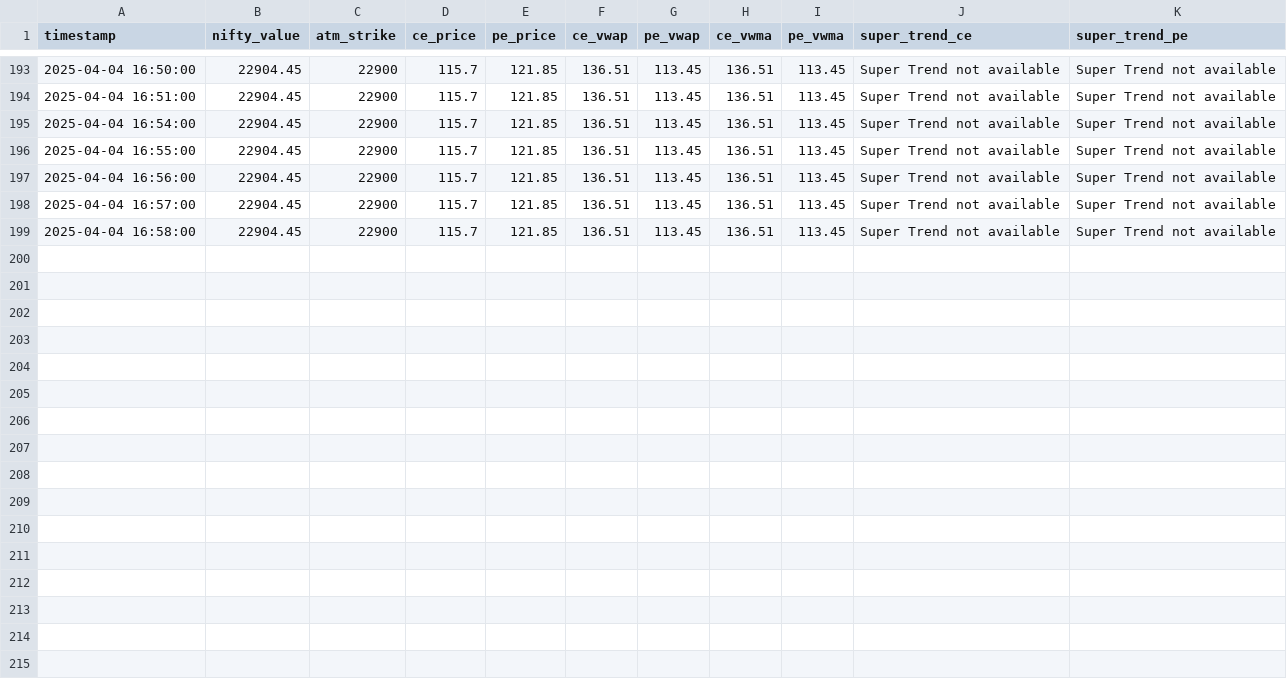
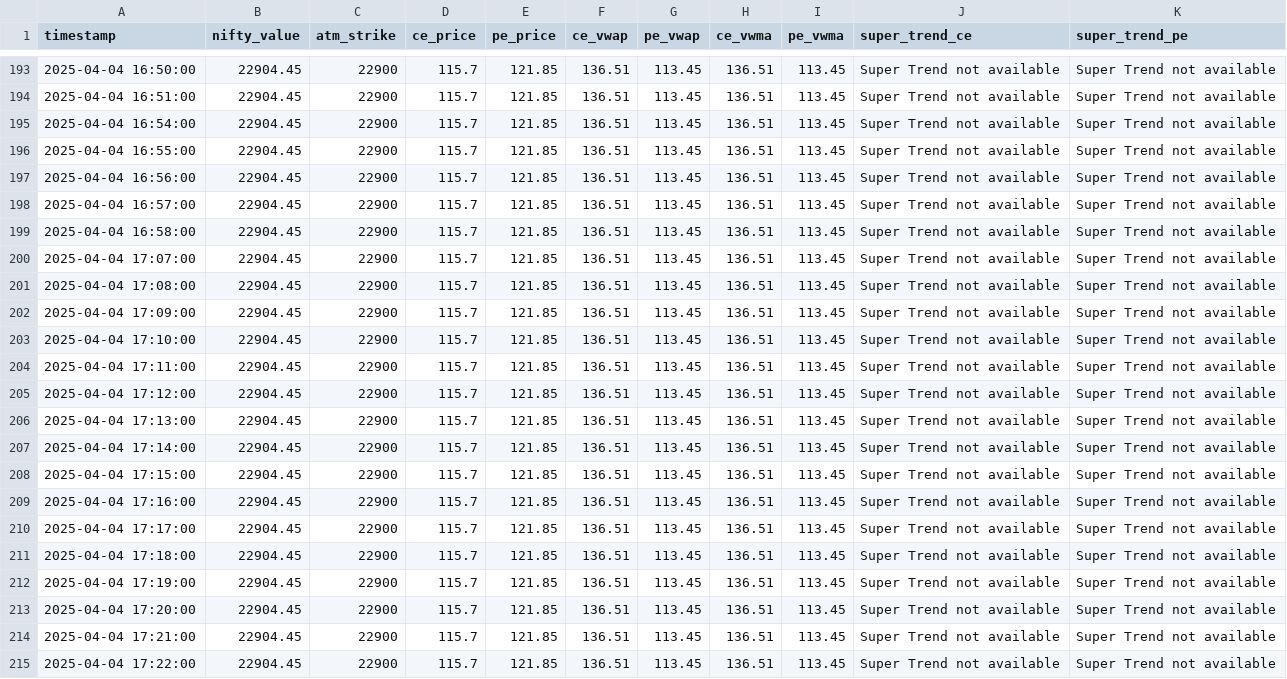
Before and after one commit to sadiya153/Algotrade001, a CSV file: nifftyy_data.csv, drawn as a sheet; only a part is shown, gaps mark what is left out.

```diff
--- a/nifftyy_data.csv
+++ b/nifftyy_data.csv
@@ -199 +199,17 @@ timestamp,nifty_value,atm_strike,ce_price,pe_price,ce_vwap,pe_vwap,ce_vwma,pe_vw
 2025-04-04 16:58:00,22904.45,22900,115.7,121.85,136.51,113.45,136.51,113.45,Super Trend not available,Super Trend not available
+2025-04-04 17:07:00,22904.45,22900,115.7,121.85,136.51,113.45,136.51,113.45,Super Trend not available,Super Trend not available
+2025-04-04 17:08:00,22904.45,22900,115.7,121.85,136.51,113.45,136.51,113.45,Super Trend not available,Super Trend not available
+2025-04-04 17:09:00,22904.45,22900,115.7,121.85,136.51,113.45,136.51,113.45,Super Trend not available,Super Trend not available
+2025-04-04 17:10:00,22904.45,22900,115.7,121.85,136.51,113.45,136.51,113.45,Super Trend not available,Super Trend not available
+2025-04-04 17:11:00,22904.45,22900,115.7,121.85,136.51,113.45,136.51,113.45,Super Trend not available,Super Trend not available
+2025-04-04 17:12:00,22904.45,22900,115.7,121.85,136.51,113.45,136.51,113.45,Super Trend not available,Super Trend not available
+2025-04-04 17:13:00,22904.45,22900,115.7,121.85,136.51,113.45,136.51,113.45,Super Trend not available,Super Trend not available
+2025-04-04 17:14:00,22904.45,22900,115.7,121.85,136.51,113.45,136.51,113.45,Super Trend not available,Super Trend not available
+2025-04-04 17:15:00,22904.45,22900,115.7,121.85,136.51,113.45,136.51,113.45,Super Trend not available,Super Trend not available
+2025-04-04 17:16:00,22904.45,22900,115.7,121.85,136.51,113.45,136.51,113.45,Super Trend not available,Super Trend not available
+2025-04-04 17:17:00,22904.45,22900,115.7,121.85,136.51,113.45,136.51,113.45,Super Trend not available,Super Trend not available
+2025-04-04 17:18:00,22904.45,22900,115.7,121.85,136.51,113.45,136.51,113.45,Super Trend not available,Super Trend not available
+2025-04-04 17:19:00,22904.45,22900,115.7,121.85,136.51,113.45,136.51,113.45,Super Trend not available,Super Trend not available
+2025-04-04 17:20:00,22904.45,22900,115.7,121.85,136.51,113.45,136.51,113.45,Super Trend not available,Super Trend not available
+2025-04-04 17:21:00,22904.45,22900,115.7,121.85,136.51,113.45,136.51,113.45,Super Trend not available,Super Trend not available
+2025-04-04 17:22:00,22904.45,22900,115.7,121.85,136.51,113.45,136.51,113.45,Super Trend not available,Super Trend not available
```
Also changed, not shown: 2 other files.
